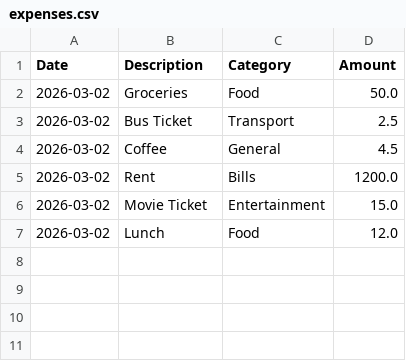
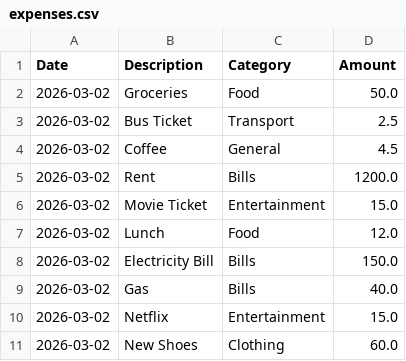
Before and after one commit to panduco/expense-tracker-cli, a CSV file: expenses.csv, drawn as a sheet; the diff names each change by its address in the sheet, - before the commit and + after, or states it on an @@ line.

```diff
--- a/expenses.csv
+++ b/expenses.csv
+row 8: 2026-03-02 | Electricity Bill | Bills | 150.0
+row 9: 2026-03-02 | Gas | Bills | 40.0
+row 10: 2026-03-02 | Netflix | Entertainment | 15.0
+row 11: 2026-03-02 | New Shoes | Clothing | 60.0
```
Also changed, not shown: 3 other files.
